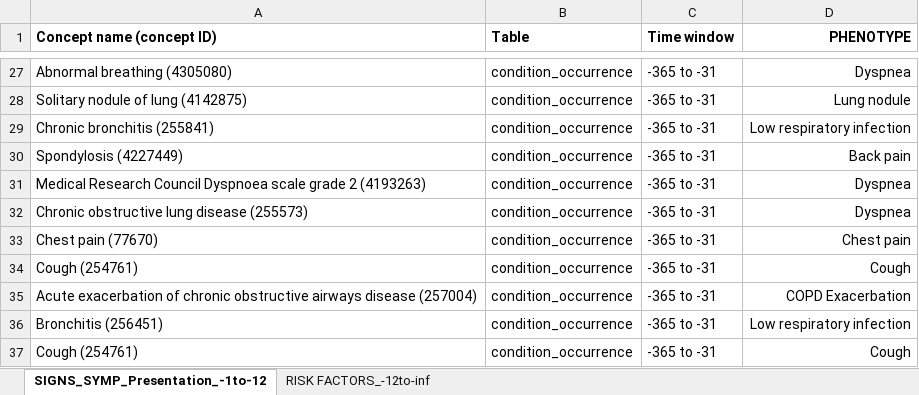
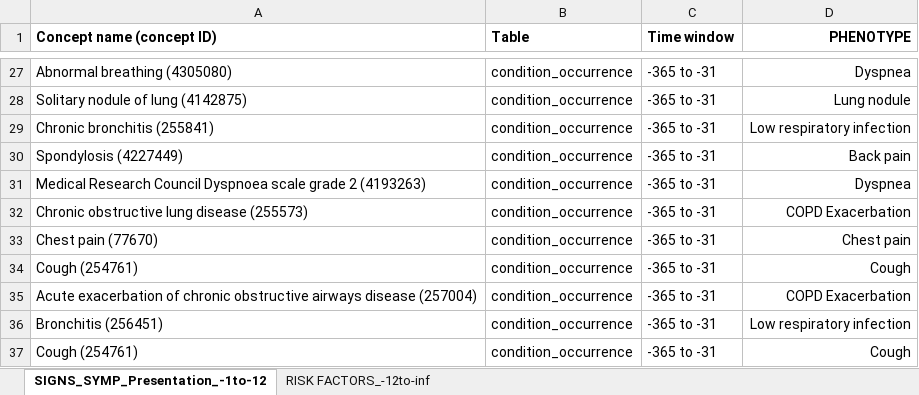
Before and after one commit to oxford-pharmacoepi/OPTIMA_incidence_characterization, an Excel workbook: 4_Quarto/categories/SMDimbalance.xlsx, sheet SIGNS_SYMP_Presentation_-1to-12, drawn as a sheet; only a part is shown, gaps mark what is left out; values as stored, in another font and other column widths than the file's, no borders; the diff names each change by its address in the sheet, - before the commit and + after, or states it on an @@ line.

Commit message:
Update excel.

```diff
--- a/4_Quarto/categories/SMDimbalance.xlsx (sheet SIGNS_SYMP_Presentation_-1to-12)
+++ b/4_Quarto/categories/SMDimbalance.xlsx (sheet SIGNS_SYMP_Presentation_-1to-12)
-D32 (PHENOTYPE): Dyspnea
+D32 (PHENOTYPE): COPD Exacerbation
```
